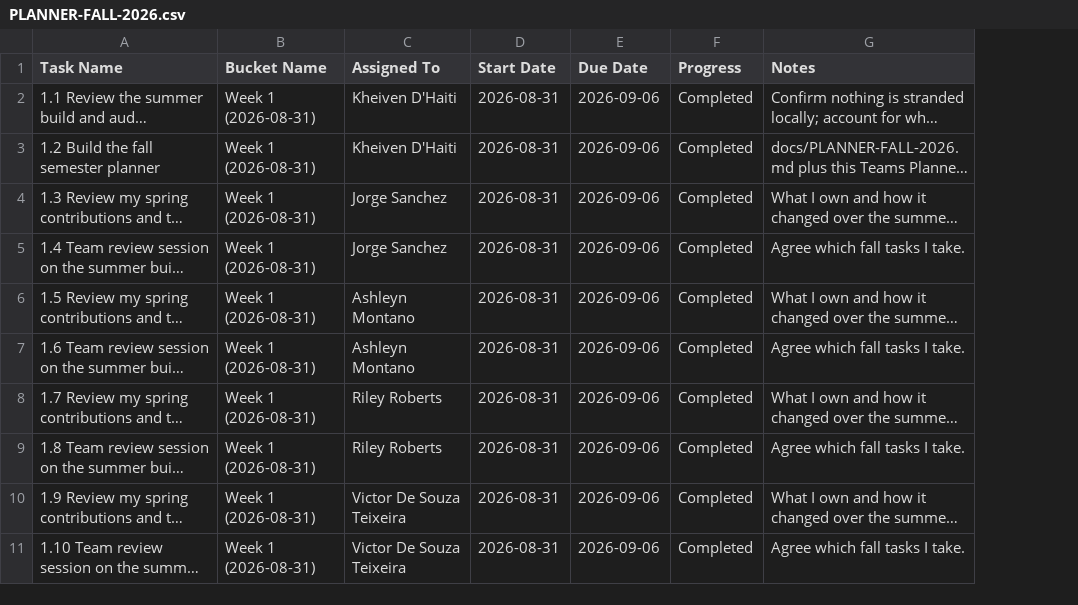
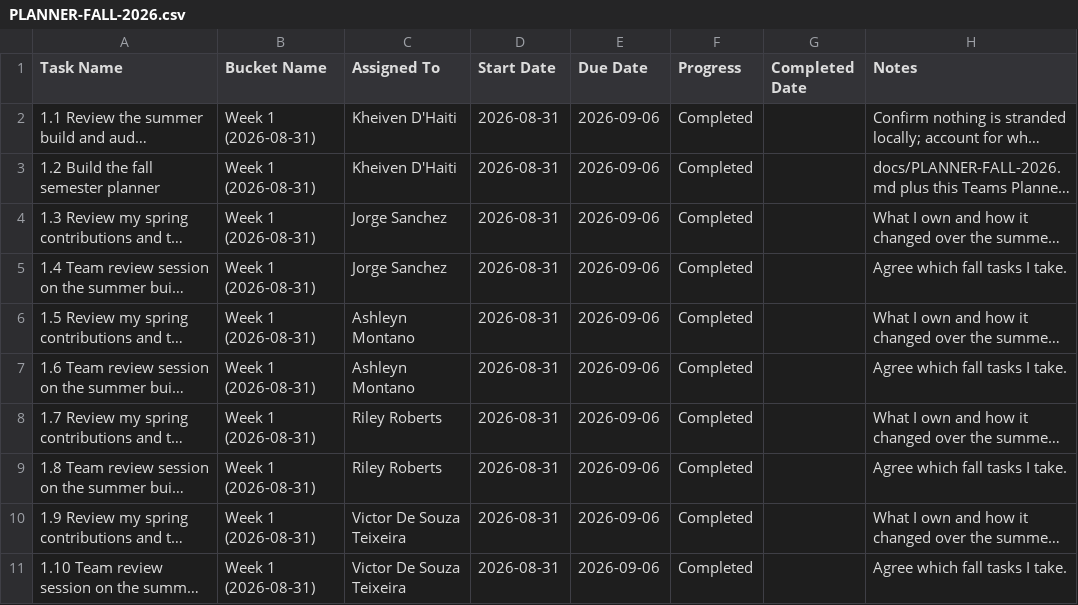
Before and after one commit to Blood-Dawn/Video-compression_2026, a CSV file: docs/PLANNER-FALL-2026.csv, drawn as a sheet; only a part is shown; long unchanged cells end in …; the diff covers the shown part only; the diff names each change by its address in the sheet, - before the commit and + after, or states it on an @@ line.

```diff
--- a/docs/PLANNER-FALL-2026.csv
+++ b/docs/PLANNER-FALL-2026.csv
+column G (Completed Date), empty
```
Also changed, not shown: 10 edited cells elsewhere in this file, 2 other files.
